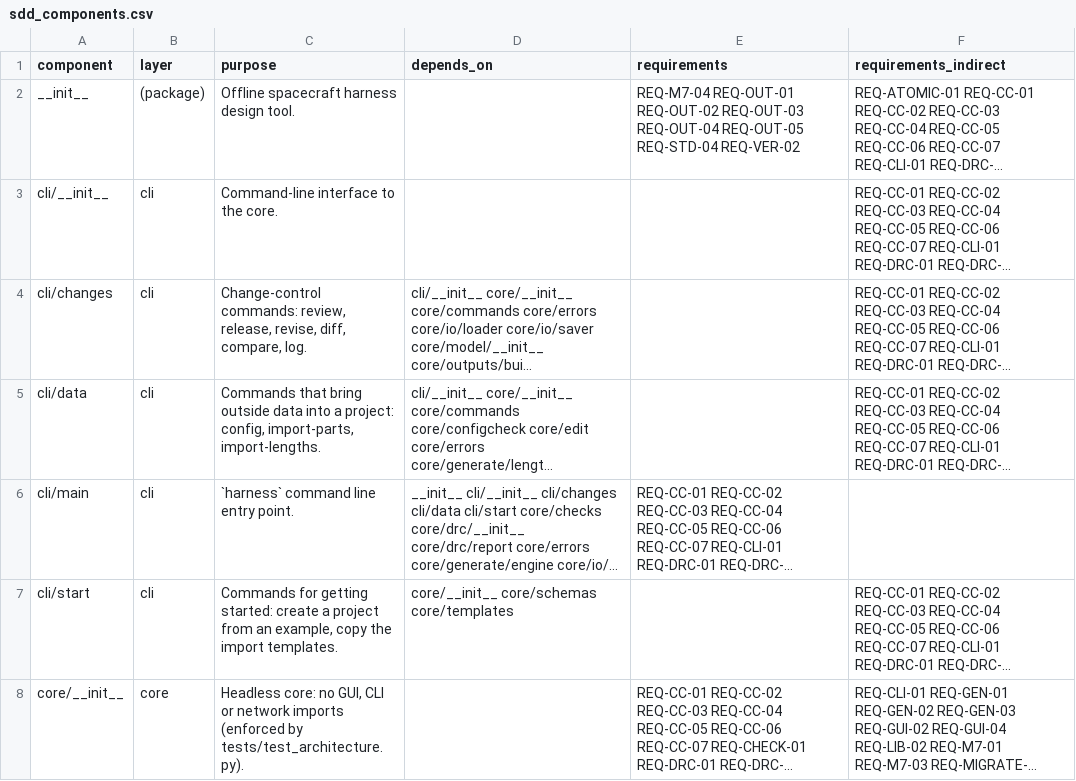
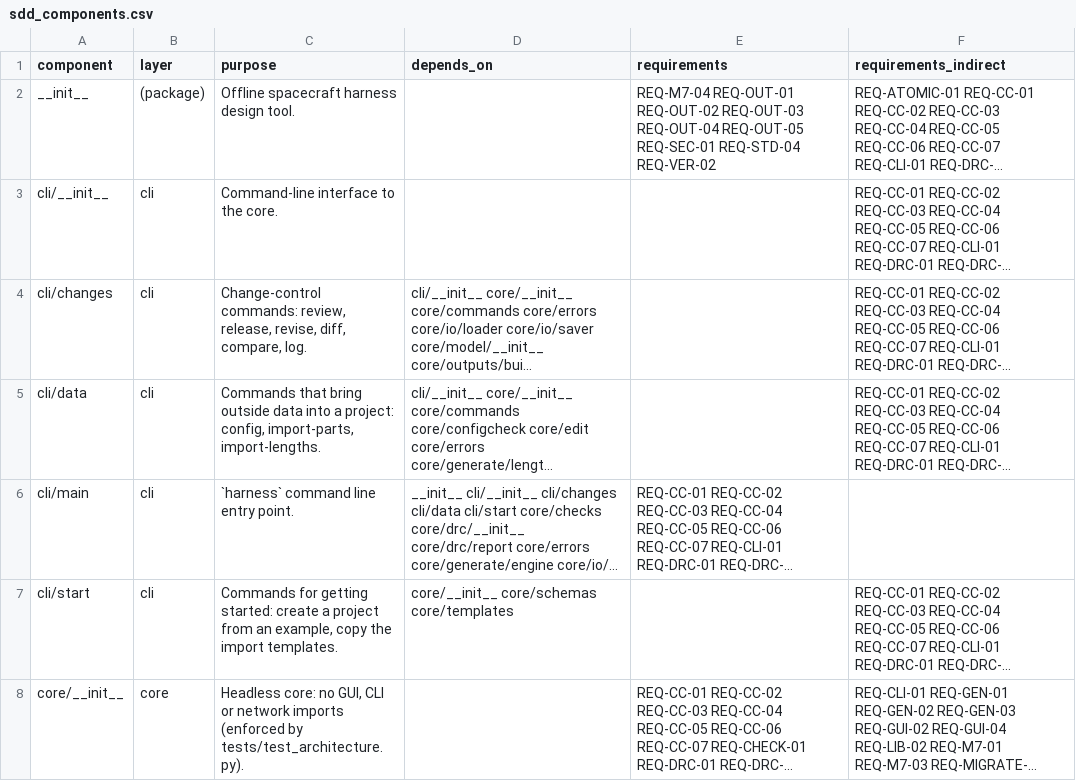
Before and after one commit to 0h3xn4/WireViz-HarnessDesignStudio, a CSV file: harness/compliance/sdd_components.csv, drawn as a sheet; only a part is shown; long unchanged cells end in …; the diff names each change by its address in the sheet, - before the commit and + after, or states it on an @@ line.

```diff
--- a/harness/compliance/sdd_components.csv
+++ b/harness/compliance/sdd_components.csv
-E2 (requirements): …REQ-OUT-04 REQ-OUT-05 REQ-STD-04 REQ-VER-02
+E2 (requirements): …REQ-OUT-04 REQ-OUT-05 REQ-SEC-01 REQ-STD-04 REQ-VER-02
```
Also changed, not shown: 42 other files.
